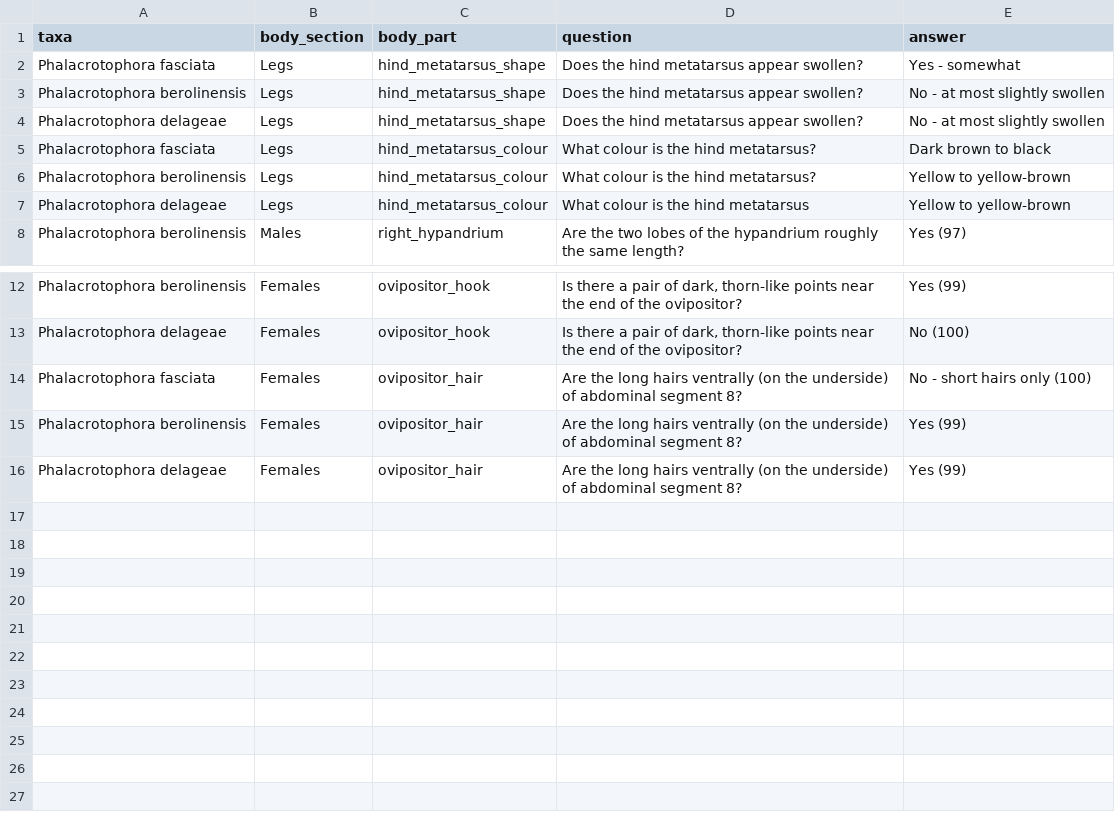
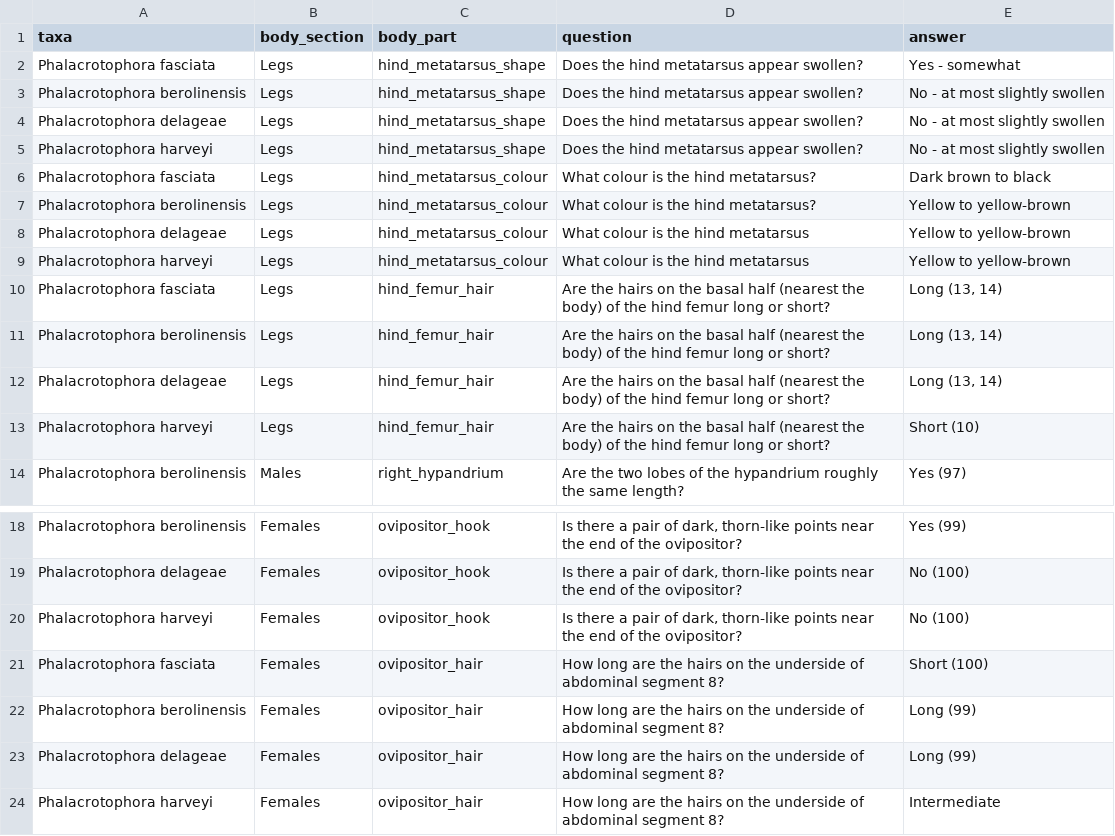
Before and after one commit to robin-hutchinson/shiny_multikey, a CSV file: shiny/key/features.csv, drawn as a sheet; only a part is shown, gaps mark what is left out.

Commit message:
Add P. harveyi to features.csv

```diff
--- a/shiny/key/features.csv
+++ b/shiny/key/features.csv
@@ -4,2 +4,3 @@ Phalacrotophora berolinensis,Legs,hind_metatarsus_shape,Does the hind metatarsus
 Phalacrotophora delageae,Legs,hind_metatarsus_shape,Does the hind metatarsus appear swollen?,"No - at most slightly swollen"
+Phalacrotophora harveyi,Legs,hind_metatarsus_shape,Does the hind metatarsus appear swollen?,"No - at most slightly swollen"
 Phalacrotophora fasciata,Legs,hind_metatarsus_colour,What colour is the hind metatarsus?,"Dark brown to black"
@@ -7,2 +8,7 @@ Phalacrotophora berolinensis,Legs,hind_metatarsus_colour,What colour is the hind
 Phalacrotophora delageae,Legs,hind_metatarsus_colour,What colour is the hind metatarsus,"Yellow to yellow-brown"
+Phalacrotophora harveyi,Legs,hind_metatarsus_colour,What colour is the hind metatarsus,"Yellow to yellow-brown"
+Phalacrotophora fasciata,Legs,hind_femur_hair,Are the hairs on the basal half (nearest the body) of the hind femur long or short?,"Long (13, 14)"
+Phalacrotophora berolinensis,Legs,hind_femur_hair,Are the hairs on the basal half (nearest the body) of the hind femur long or short?,"Long (13, 14)"
+Phalacrotophora delageae,Legs,hind_femur_hair,Are the hairs on the basal half (nearest the body) of the hind femur long or short?,"Long (13, 14)"
+Phalacrotophora harveyi,Legs,hind_femur_hair,Are the hairs on the basal half (nearest the body) of the hind femur long or short?,"Short (10)"
 Phalacrotophora berolinensis,Males,right_hypandrium,Are the two lobes of the hypandrium roughly the same length?,"Yes (97)"
@@ -13,4 +19,6 @@ Phalacrotophora berolinensis,Females,ovipositor_hook,"Is there a pair of dark, t
 Phalacrotophora delageae,Females,ovipositor_hook,"Is there a pair of dark, thorn-like points near the end of the ovipositor?","No (100)"
-Phalacrotophora fasciata,Females,ovipositor_hair,Are the long hairs ventrally (on the underside) of abdominal segment 8?,"No - short hairs only (100)"
-Phalacrotophora berolinensis,Females,ovipositor_hair,Are the long hairs ventrally (on the underside) of abdominal segment 8?,"Yes (99)"
-Phalacrotophora delageae,Females,ovipositor_hair,Are the long hairs ventrally (on the underside) of abdominal segment 8?,"Yes (99)"
+Phalacrotophora harveyi,Females,ovipositor_hook,"Is there a pair of dark, thorn-like points near the end of the ovipositor?","No (100)"
+Phalacrotophora fasciata,Females,ovipositor_hair,How long are the hairs on the underside of abdominal segment 8?,"Short (100)"
+Phalacrotophora berolinensis,Females,ovipositor_hair,How long are the hairs on the underside of abdominal segment 8?,"Long (99)"
+Phalacrotophora delageae,Females,ovipositor_hair,How long are the hairs on the underside of abdominal segment 8?,"Long (99)"
+Phalacrotophora harveyi,Females,ovipositor_hair,How long are the hairs on the underside of abdominal segment 8?,"Intermediate"
```
